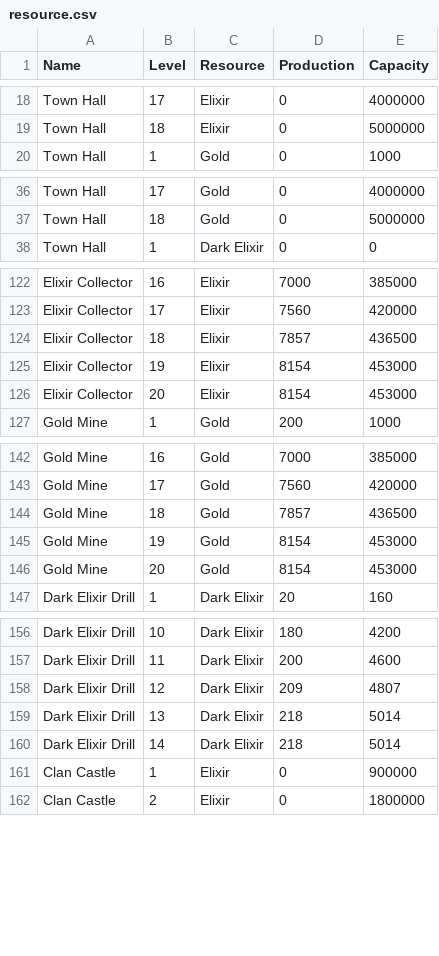
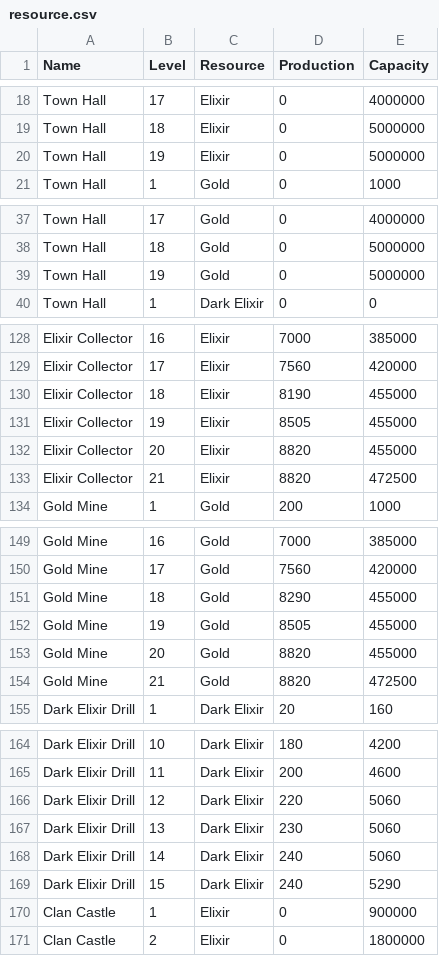
Before and after one commit to Godly000/Chester, a CSV file: data/progression/resource.csv, drawn as a sheet; only a part is shown, gaps mark what is left out; the diff covers the shown part only.

Commit message:
Update resource.csv

```diff
--- a/data/progression/resource.csv
+++ b/data/progression/resource.csv
@@ -19,2 +19,3 @@ Town Hall,17,Elixir,0,4000000
 Town Hall,18,Elixir,0,5000000
+Town Hall,19,Elixir,0,5000000
 Town Hall,1,Gold,0,1000
@@ -37,2 +38,3 @@ Town Hall,17,Gold,0,4000000
 Town Hall,18,Gold,0,5000000
+Town Hall,19,Gold,0,5000000
 Town Hall,1,Dark Elixir,0,0
@@ -123,5 +129,6 @@ Elixir Collector,16,Elixir,7000,385000
 Elixir Collector,17,Elixir,7560,420000
-Elixir Collector,18,Elixir,7857,436500
-Elixir Collector,19,Elixir,8154,453000
-Elixir Collector,20,Elixir,8154,453000
+Elixir Collector,18,Elixir,8190,455000
+Elixir Collector,19,Elixir,8505,455000
+Elixir Collector,20,Elixir,8820,455000
+Elixir Collector,21,Elixir,8820,472500
 Gold Mine,1,Gold,200,1000
@@ -143,5 +150,6 @@ Gold Mine,16,Gold,7000,385000
 Gold Mine,17,Gold,7560,420000
-Gold Mine,18,Gold,7857,436500
-Gold Mine,19,Gold,8154,453000
-Gold Mine,20,Gold,8154,453000
+Gold Mine,18,Gold,8290,455000
+Gold Mine,19,Gold,8505,455000
+Gold Mine,20,Gold,8820,455000
+Gold Mine,21,Gold,8820,472500
 Dark Elixir Drill,1,Dark Elixir,20,160
@@ -157,5 +165,6 @@ Dark Elixir Drill,10,Dark Elixir,180,4200
 Dark Elixir Drill,11,Dark Elixir,200,4600
-Dark Elixir Drill,12,Dark Elixir,209,4807
-Dark Elixir Drill,13,Dark Elixir,218,5014
-Dark Elixir Drill,14,Dark Elixir,218,5014
+Dark Elixir Drill,12,Dark Elixir,220,5060
+Dark Elixir Drill,13,Dark Elixir,230,5060
+Dark Elixir Drill,14,Dark Elixir,240,5060
+Dark Elixir Drill,15,Dark Elixir,240,5290
 Clan Castle,1,Elixir,0,900000
```
Also changed, not shown: 13 added rows and 5 edited cells elsewhere in this file.
